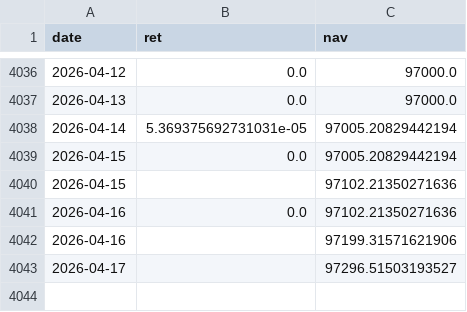
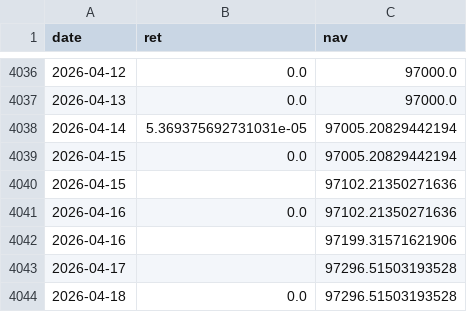
Before and after one commit to bichcs5566-alt/V204-app, a CSV file: v202_nav.csv, drawn as a sheet; only a part is shown, gaps mark what is left out.

```diff
--- a/v202_nav.csv
+++ b/v202_nav.csv
@@ -4042,2 +4042,3 @@ date,ret,nav
 2026-04-16,,97199.31571621906
-2026-04-17,,97296.51503193527
+2026-04-17,,97296.51503193528
+2026-04-18,0.0,97296.51503193528
```
